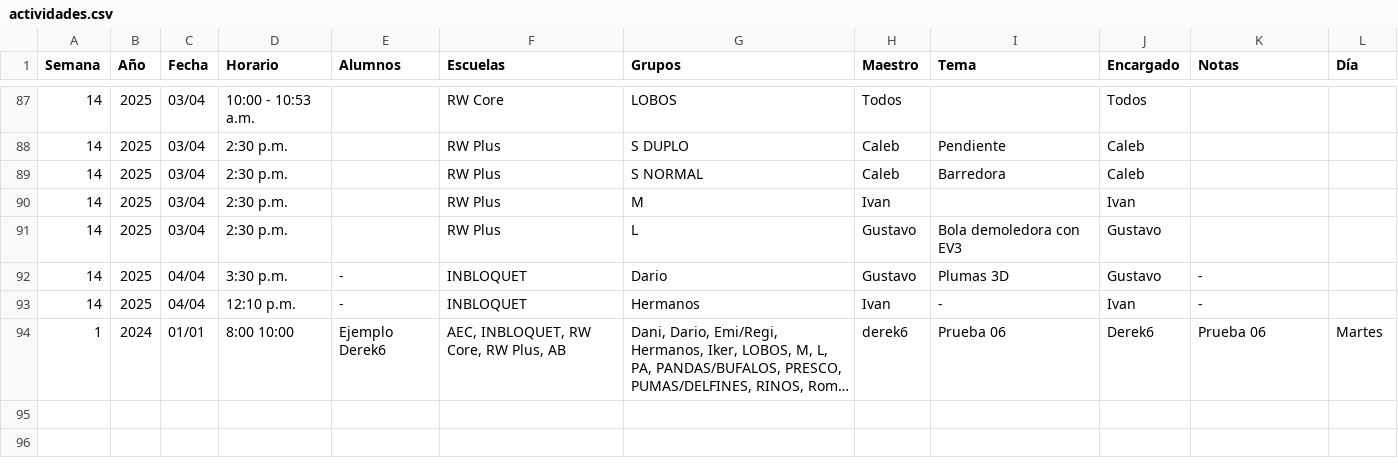
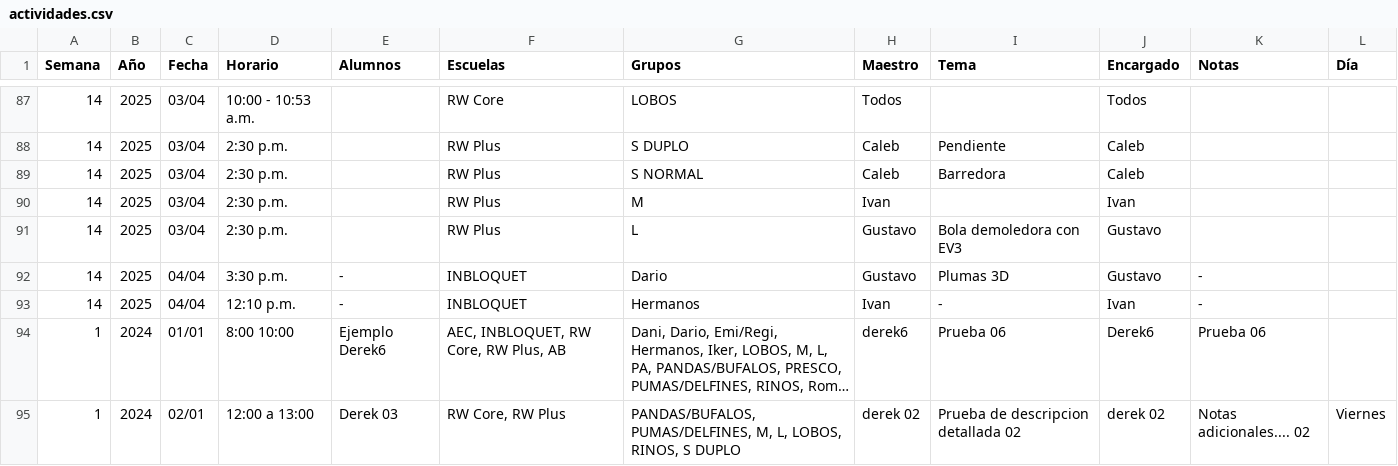
Before and after one commit to DerekRojGar/Inbloquet-Planner, a CSV file: data/actividades.csv, drawn as a sheet; only a part is shown, gaps mark what is left out; long unchanged cells end in …; the diff names each change by its address in the sheet, - before the commit and + after, or states it on an @@ line.

```diff
--- a/data/actividades.csv
+++ b/data/actividades.csv
-L94 (Día): Martes
+L94 (Día): (empty)
+row 95: 1 | 2024 | 02/01 | 12:00 a 13:00 | Derek 03 | RW Core, RW Plus | PANDAS/BUFALOS, PUMAS/DELFINES, M, L, LOBOS, RINOS, S DUPLO | derek 02 | Prueba de descripcion detallada 02 | derek 02 | Notas adicionales.... 02 | Viernes
```
Also changed, not shown: 8 other files.
